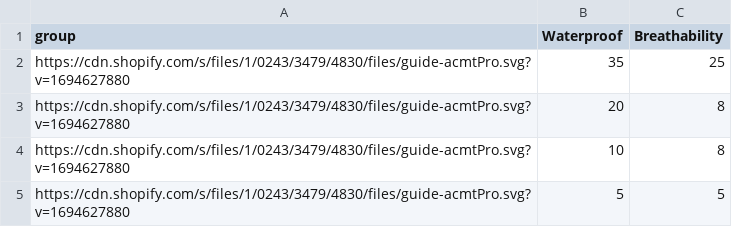
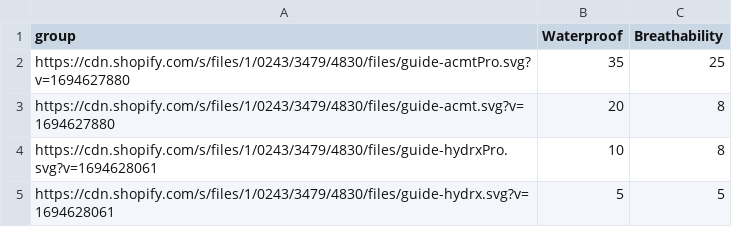
Before and after one commit to asthagfxr/Test, a CSV file: data-stacked.csv, drawn as a sheet.

Commit message:
Update data-stacked.csv

```diff
--- a/data-stacked.csv
+++ b/data-stacked.csv
@@ -2,4 +2,4 @@ group,Waterproof,Breathability
 https://cdn.shopify.com/s/files/1/0243/3479/4830/files/guide-acmtPro.svg?v=1694627880,35,25
-https://cdn.shopify.com/s/files/1/0243/3479/4830/files/guide-acmtPro.svg?v=1694627880,20,8
-https://cdn.shopify.com/s/files/1/0243/3479/4830/files/guide-acmtPro.svg?v=1694627880,10,8
-https://cdn.shopify.com/s/files/1/0243/3479/4830/files/guide-acmtPro.svg?v=1694627880,5,5
+https://cdn.shopify.com/s/files/1/0243/3479/4830/files/guide-acmt.svg?v=1694627880,20,8
+https://cdn.shopify.com/s/files/1/0243/3479/4830/files/guide-hydrxPro.svg?v=1694628061,10,8
+https://cdn.shopify.com/s/files/1/0243/3479/4830/files/guide-hydrx.svg?v=1694628061,5,5
```
